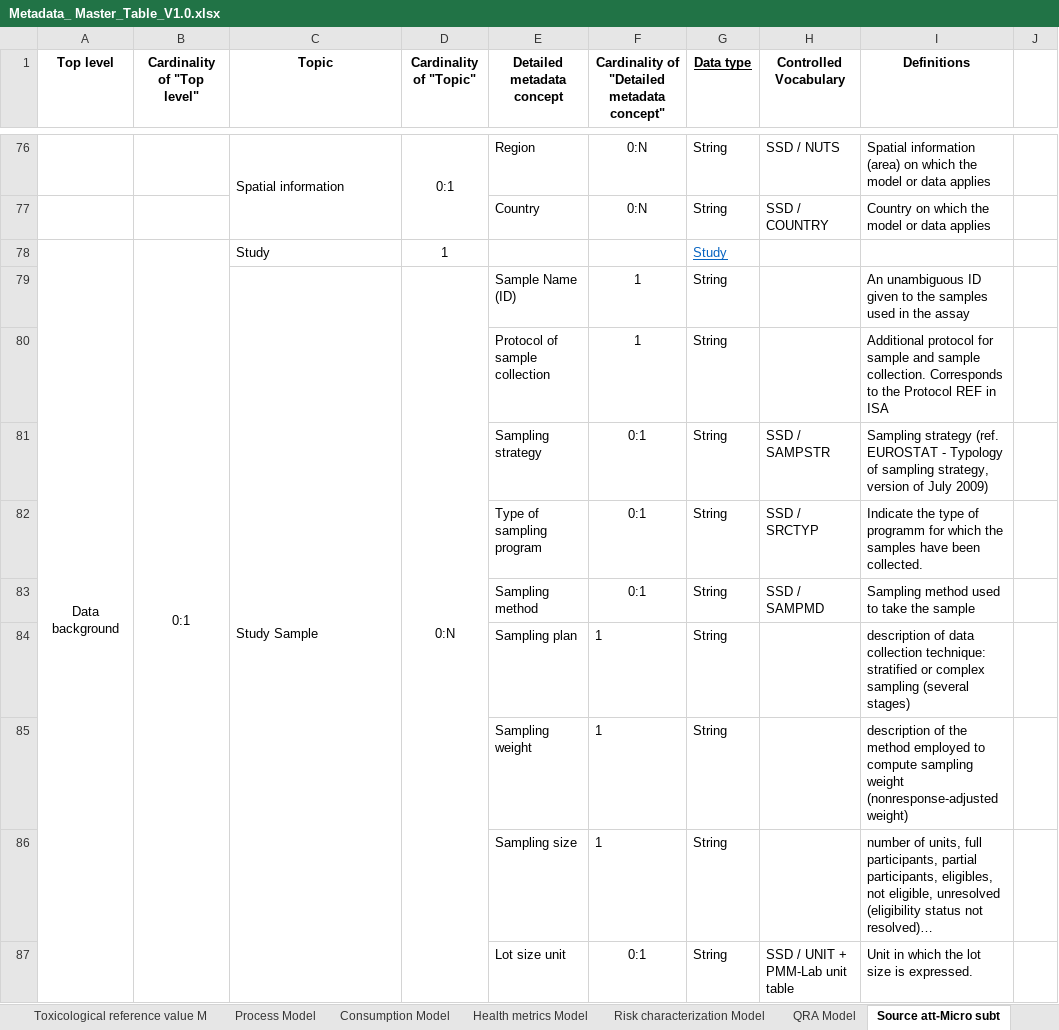
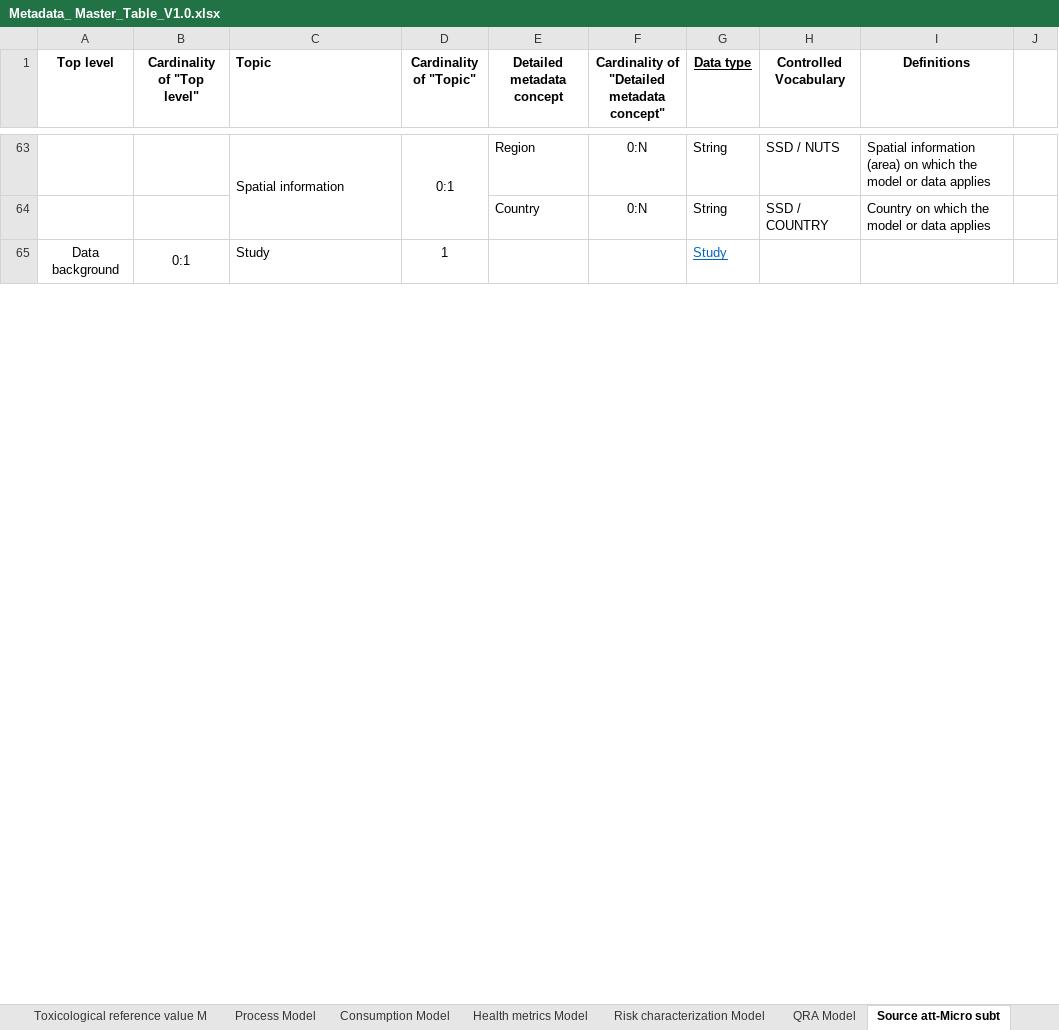
Before and after one commit to RakipInitiative/new_schemas, an Excel workbook: Metadata_ Master_Table_V1.0.xlsx, sheet Source att-Micro subt, drawn as a sheet; only a part is shown, gaps mark what is left out; values as stored, in another font and other column widths than the file's, no borders; conditional formats not drawn; removed rows and columns are numbered as before the commit, all else as after; the diff covers the shown part only; the diff names each change by its address in the sheet, - before the commit and + after, or states it on an @@ line.

Commit message:
Update Metadata_ Master_Table_V1.0.xlsx

```diff
--- a/Metadata_ Master_Table_V1.0.xlsx (sheet Source att-Micro subt)
+++ b/Metadata_ Master_Table_V1.0.xlsx (sheet Source att-Micro subt)
-C1 alignment: center
+C1 alignment: left
-row 79:  |  | Study Sample | 0:N | Sample Name (ID) | 1 | String |  | An unambiguous ID given to the samples used in the assay
-row 80:  |  |  |  | Protocol of sample collection | 1 | String |  | Additional protocol for sample and sample collection. Corresponds to the Protocol REF in ISA
-row 81:  |  |  |  | Sampling strategy | 0:1 | String | SSD / SAMPSTR | Sampling strategy (ref. EUROSTAT - Typology of sampling strategy, version of July 2009)
-row 82:  |  |  |  | Type of sampling program | 0:1 | String | SSD / SRCTYP | Indicate the type of programm for which the samples have been collected.
-row 83:  |  |  |  | Sampling method | 0:1 | String | SSD / SAMPMD | Sampling method used to take the sample
-row 84:  |  |  |  | Sampling plan | 1 | String |  | description of data collection technique: stratified or complex sampling (several stages)
-row 85:  |  |  |  | Sampling weight | 1 | String |  | description of the method employed to compute sampling weight (nonresponse-adjusted weight)
-row 86:  |  |  |  | Sampling size | 1 | String |  | number of units, full participants, partial participants, eligibles, not eligible, unresolved (eligibility status not resolved)…
-row 87:  |  |  |  | Lot size unit | 0:1 | String | SSD / UNIT + PMM-Lab unit table | Unit in which the lot size is expressed.
```
Also changed, not shown: 3 added rows, 21 removed rows, 6 edited cells and cell formats elsewhere in this sheet, sheet Source att-Compar, sheet Baysian model, sheet Risk characterization Model, sheet QRA Model, sheet Health metrics Model, sheet Consumption Model, formulas that keep their value, hidden cells.
